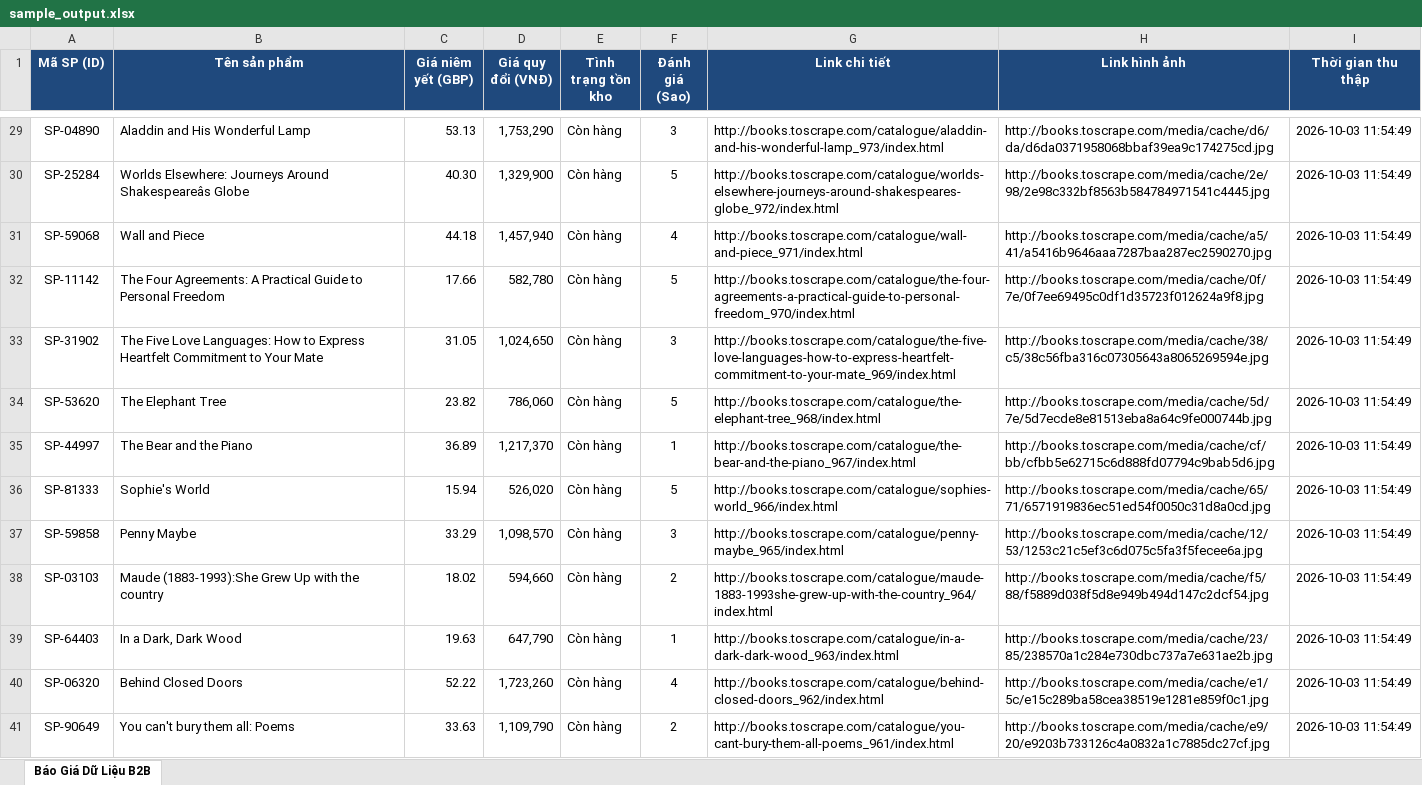
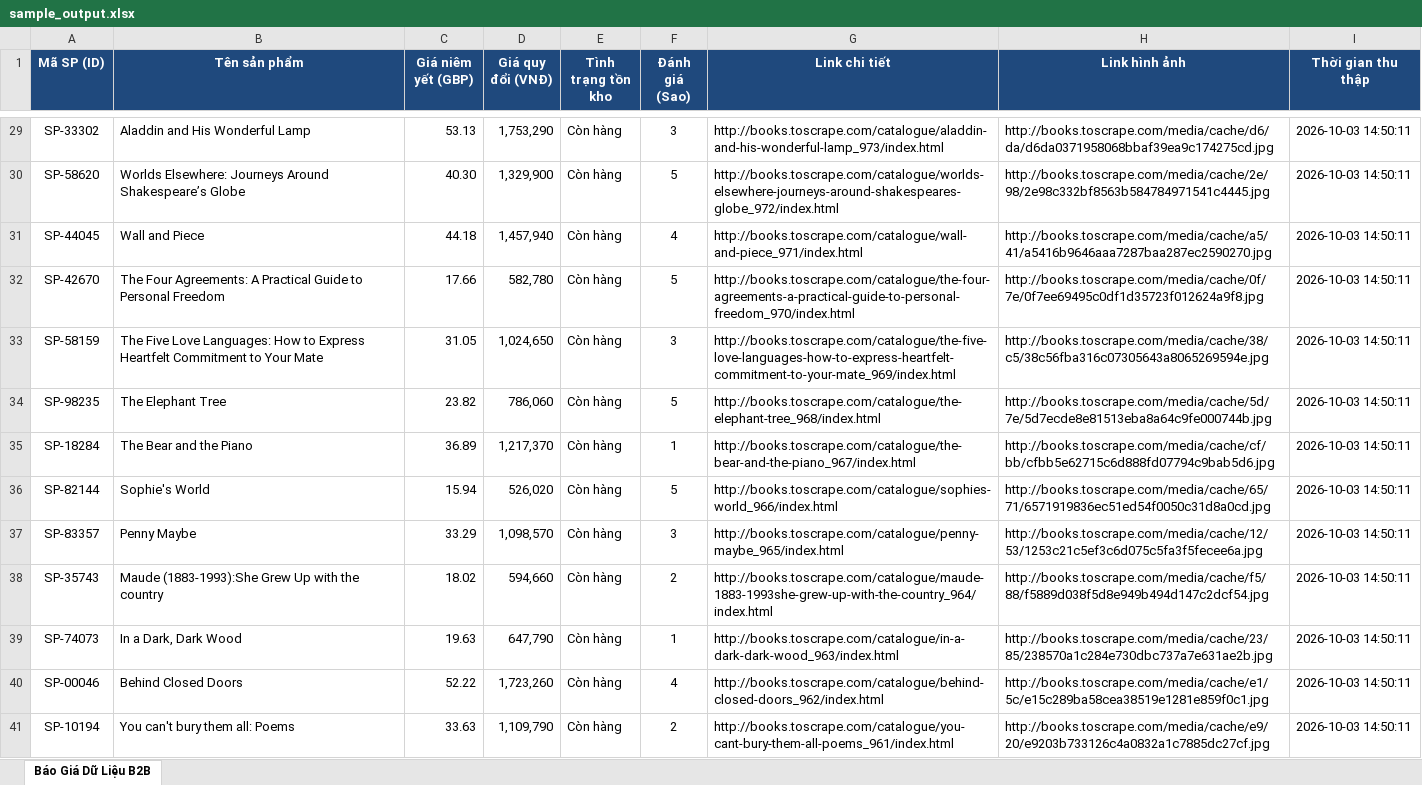
Before and after one commit to tuananh4865/b2b-ecommerce-scraper, an Excel workbook: sample_output.xlsx, sheet Báo Giá Dữ Liệu B2B, drawn as a sheet; only a part is shown, gaps mark what is left out; values as stored, in another font and other column widths than the file's, no borders; the diff covers the shown part only; the diff names each change by its address in the sheet, - before the commit and + after, or states it on an @@ line.

```diff
--- a/sample_output.xlsx (sheet Báo Giá Dữ Liệu B2B)
+++ b/sample_output.xlsx (sheet Báo Giá Dữ Liệu B2B)
-A29 (Mã SP (ID)): SP-04890
+A29 (Mã SP (ID)): SP-33302
-I29:I41 (Thời gian thu thập): 2026-10-03 11:54:49
+I29:I41 (Thời gian thu thập): 2026-10-03 14:50:11
-A30 (Mã SP (ID)): SP-25284
+A30 (Mã SP (ID)): SP-58620
-B30 (Tên sản phẩm): …Journeys Around Shakespeareâs Globe
+B30 (Tên sản phẩm): …Journeys Around Shakespeare’s Globe
-A31 (Mã SP (ID)): SP-59068
+A31 (Mã SP (ID)): SP-44045
-A32 (Mã SP (ID)): SP-11142
+A32 (Mã SP (ID)): SP-42670
-A33 (Mã SP (ID)): SP-31902
+A33 (Mã SP (ID)): SP-58159
-A34 (Mã SP (ID)): SP-53620
+A34 (Mã SP (ID)): SP-98235
-A35 (Mã SP (ID)): SP-44997
+A35 (Mã SP (ID)): SP-18284
-A36 (Mã SP (ID)): SP-81333
+A36 (Mã SP (ID)): SP-82144
-A37 (Mã SP (ID)): SP-59858
+A37 (Mã SP (ID)): SP-83357
-A38 (Mã SP (ID)): SP-03103
+A38 (Mã SP (ID)): SP-35743
-A39 (Mã SP (ID)): SP-64403
+A39 (Mã SP (ID)): SP-74073
-A40 (Mã SP (ID)): SP-06320
+A40 (Mã SP (ID)): SP-00046
-A41 (Mã SP (ID)): SP-90649
+A41 (Mã SP (ID)): SP-10194
```
Also changed, not shown: 54 edited cells elsewhere in this sheet, 3 other files.
